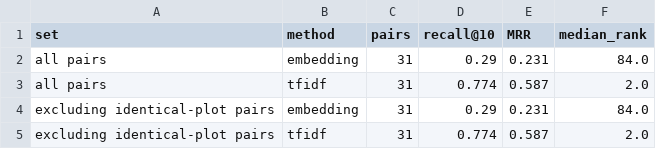
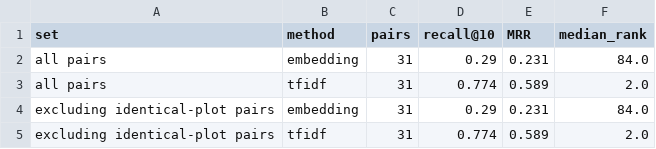
Before and after one commit to VarunC17/Movie_Plot_Similarity, a CSV file: results/metrics_excluding_identical_plots.csv, drawn as a sheet.

```diff
--- a/results/metrics_excluding_identical_plots.csv
+++ b/results/metrics_excluding_identical_plots.csv
@@ -2,4 +2,4 @@ set,method,pairs,recall@10,MRR,median_rank
 all pairs,embedding,31,0.29,0.231,84.0
-all pairs,tfidf,31,0.774,0.587,2.0
+all pairs,tfidf,31,0.774,0.589,2.0
 excluding identical-plot pairs,embedding,31,0.29,0.231,84.0
-excluding identical-plot pairs,tfidf,31,0.774,0.587,2.0
+excluding identical-plot pairs,tfidf,31,0.774,0.589,2.0
```
Also changed, not shown: results/cross_industry.csv, results/pair_ranks.csv, 14 other files.
